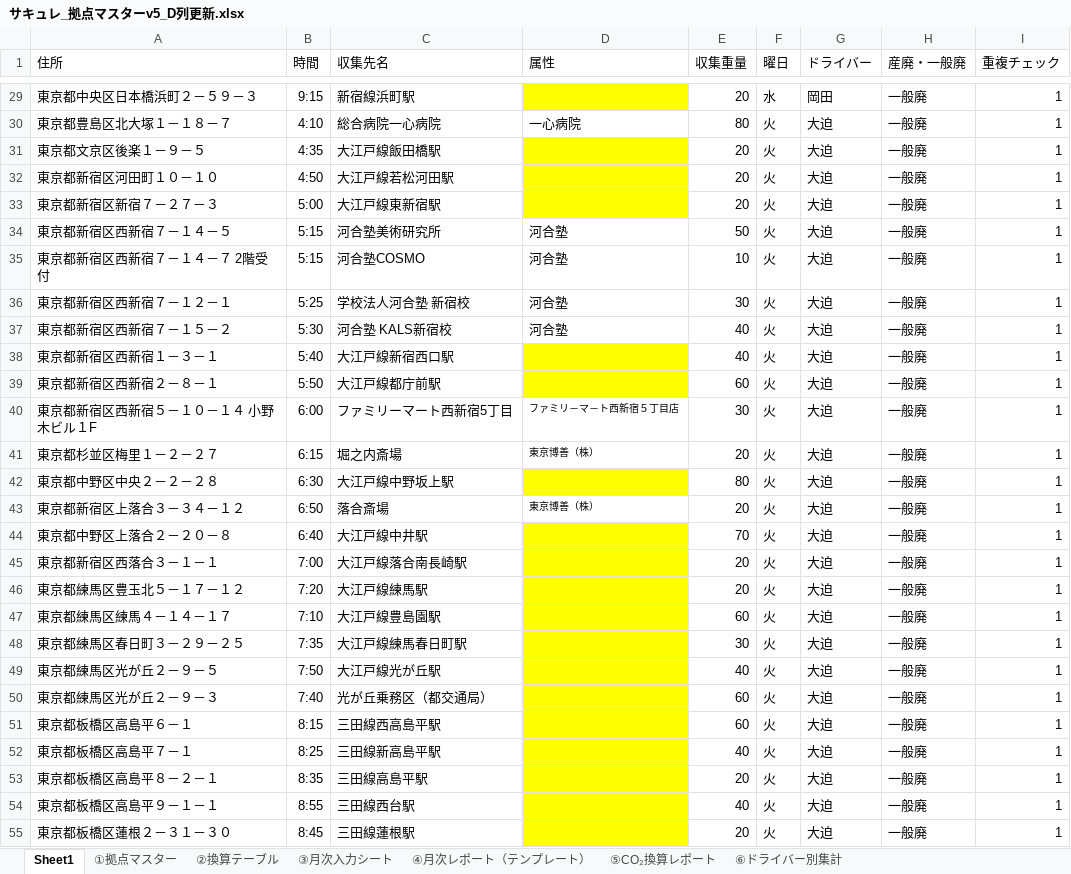
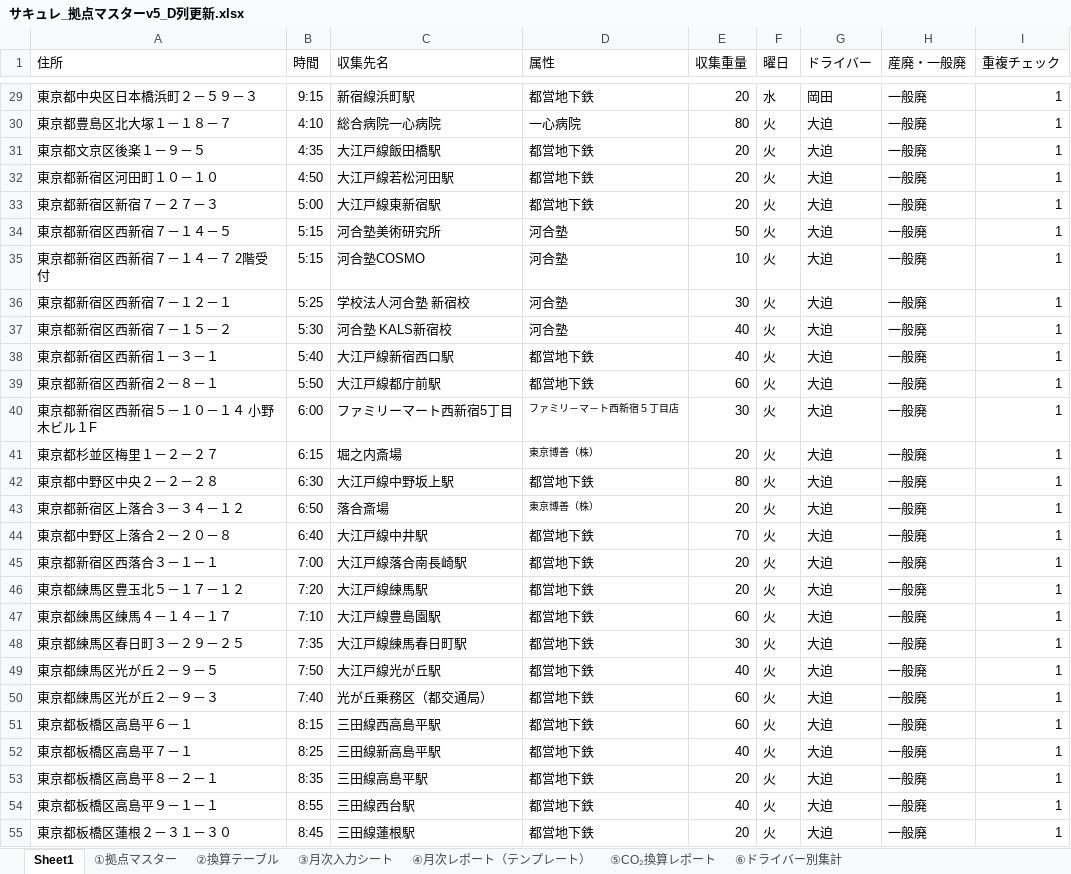
Before and after one commit to monomapblog-ui/sacure, an Excel workbook: サキュレ_拠点マスターv5_D列更新.xlsx, sheet Sheet1, drawn as a sheet; only a part is shown, gaps mark what is left out; values as stored, in another font and other column widths than the file's, no borders; the diff covers the shown part only; the diff names each change by its address in the sheet, - before the commit and + after, or states it on an @@ line.

```diff
--- a/サキュレ_拠点マスターv5_D列更新.xlsx (sheet Sheet1)
+++ b/サキュレ_拠点マスターv5_D列更新.xlsx (sheet Sheet1)
-D29 (属性): (empty)
+D29 (属性): 都営地下鉄
-D29 fill: #FFFF00
+D29 fill: none
-D31:D33 (属性): (empty)
+D31:D33 (属性): 都営地下鉄
-D31:D33 fill: #FFFF00
+D31:D33 fill: none
-D38:D39 (属性): (empty)
+D38:D39 (属性): 都営地下鉄
-D38:D39 fill: #FFFF00
+D38:D39 fill: none
-D42 (属性): (empty)
+D42 (属性): 都営地下鉄
-D42 fill: #FFFF00
+D42 fill: none
-D44:D55 (属性): (empty)
+D44:D55 (属性): 都営地下鉄
-D44:D55 fill: #FFFF00
+D44:D55 fill: none
```
Also changed, not shown: 93 edited cells and cell formats elsewhere in this sheet.
